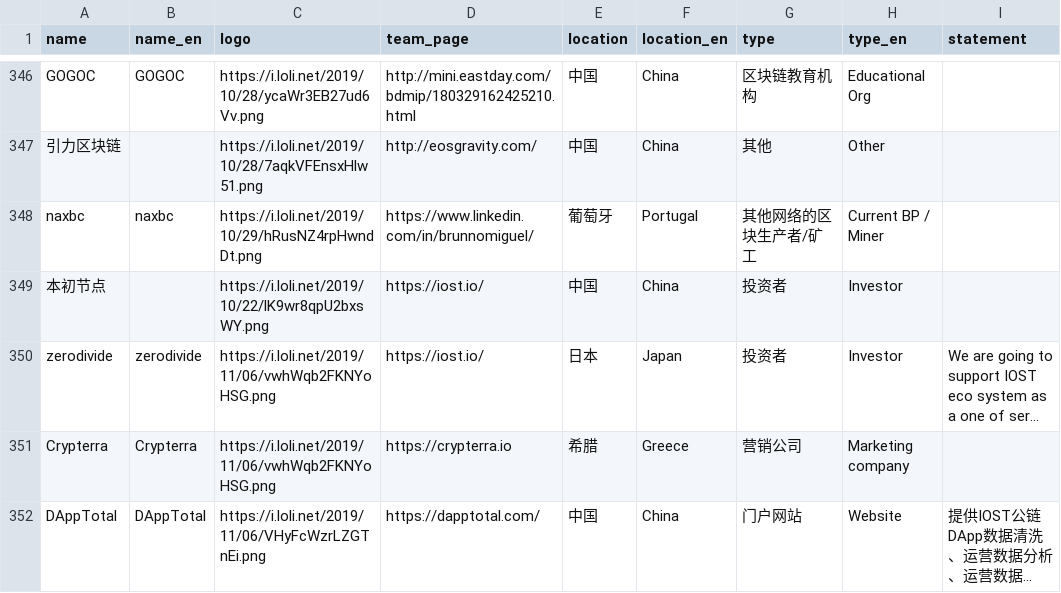
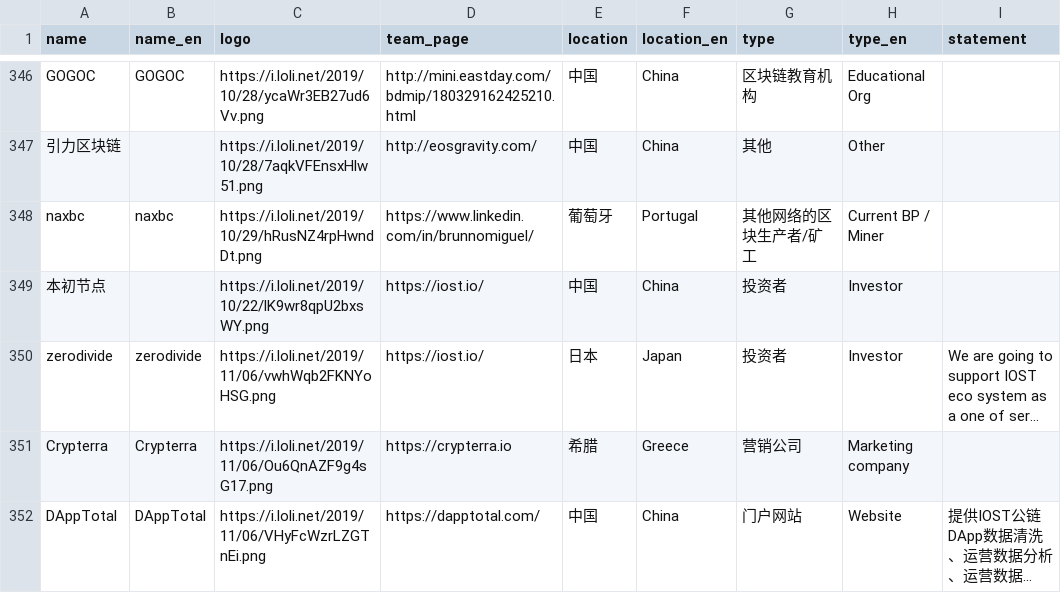
Before and after one commit to iost-official/iost-api, a CSV file: config/candidate.csv, drawn as a sheet; only a part is shown, gaps mark what is left out; long unchanged cells end in …; the diff covers the shown part only; the diff names each change by its address in the sheet, - before the commit and + after, or states it on an @@ line.

Commit message:
Update candidate

```diff
--- a/config/candidate.csv
+++ b/config/candidate.csv
-C351 (logo): https://i.loli.net/2019/11/06/vwhWqb2FKNYoHSG.png
+C351 (logo): https://i.loli.net/2019/11/06/Ou6QnAZF9g4sG17.png
```
Also changed, not shown: 2 added rows elsewhere in this file.
